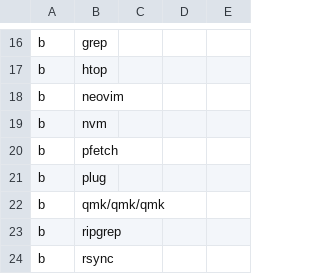
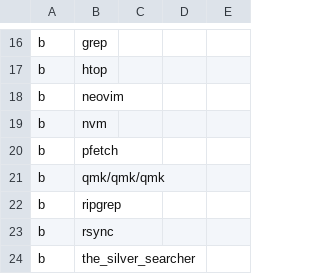
Before and after one commit to zigotica/automated-desktop-setup, a CSV file: data/brew-formulae.csv, drawn as a sheet; only a part is shown, gaps mark what is left out; the shorter side is filled out with more unchanged rows.

```diff
--- a/data/brew-formulae.csv
+++ b/data/brew-formulae.csv
@@ -20,3 +20,2 @@ b,nvm,,,
 b,pfetch,,,
-b,plug,,,
 b,qmk/qmk/qmk,,,
```
Also changed, not shown: 1 other file.
